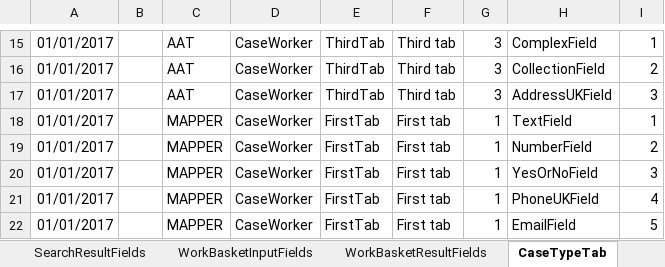
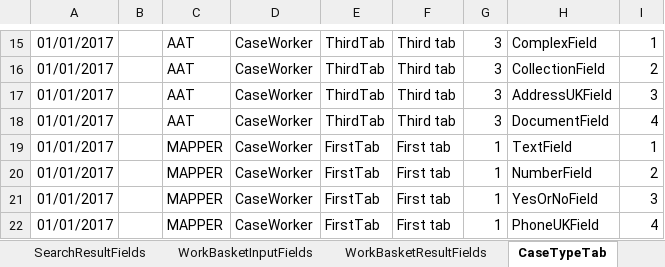
Before and after one commit to hmcts/ccd-definition-store-api, an Excel workbook: aat/src/resource/CCD_CNP_27.xlsx, sheet CaseTypeTab, drawn as a sheet; only a part is shown, gaps mark what is left out; the shorter side is filled out with more unchanged rows; values as stored, in another font and other column widths than the file's, no borders; the diff names each change by its address in the sheet, - before the commit and + after, or states it on an @@ line.

Commit message:
Add field `DocumentField` to test definition

```diff
--- a/aat/src/resource/CCD_CNP_27.xlsx (sheet CaseTypeTab)
+++ b/aat/src/resource/CCD_CNP_27.xlsx (sheet CaseTypeTab)
+row 18: 01/01/2017 |  | AAT | CaseWorker | ThirdTab | Third tab | 3 | DocumentField | 4
```
Also changed, not shown: sheet CaseEventToFields, sheet CaseField, sheet AuthorisationCaseField.
